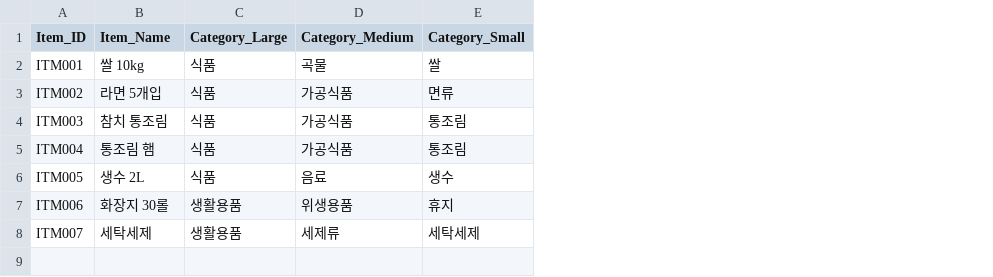
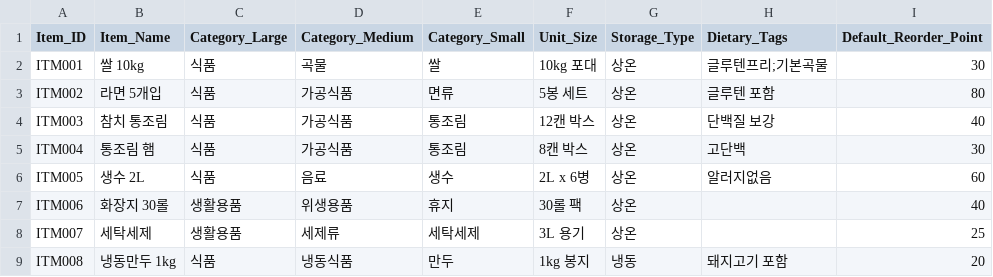
Before and after one commit to durume/GM, a CSV file: foodbank/database/Items.csv, drawn as a sheet; the diff names each change by its address in the sheet, - before the commit and + after, or states it on an @@ line.

Commit message:
Enhance Gwangmyeong Food Bank AppSheet project documentation and database structure
- Updated README.en.md and README.ko.md for clearer setup instructions and added guided learning path.
- Revised database schema for Clients, Distribution_Log, Donation_Log, Inventories, Items, Stock, and added new tables for Client_Programs, Distribution_Events, Distribution_Items, Donation_Items, Donations, Donors, Programs, Volunteer_Shifts, and Volunteers.
- Improved data structure by adding new fields for better tracking and management of food bank operations.
- Deprecated old CSV files and replaced them with new structured files to streamline data handling.

```diff
--- a/foodbank/database/Items.csv
+++ b/foodbank/database/Items.csv
+column F (Unit_Size), rows 2-8: 10kg 포대 | 5봉 세트 | 12캔 박스 | 8캔 박스 | 2L x 6병 | 30롤 팩 | 3L 용기
+column G (Storage_Type), rows 2-8: all 상온
+column H (Dietary_Tags), rows 2-6: 글루텐프리;기본곡물 | 글루텐 포함 | 단백질 보강 | 고단백 | 알러지없음
+column I (Default_Reorder_Point), rows 2-8: 30 | 80 | 40 | 30 | 60 | 40 | 25
+row 9: ITM008 | 냉동만두 1kg | 식품 | 냉동식품 | 만두 | 1kg 봉지 | 냉동 | 돼지고기 포함 | 20
```
Also changed, not shown: foodbank/database/Clients.csv, foodbank/database/Inventories.csv, 17 other files.
